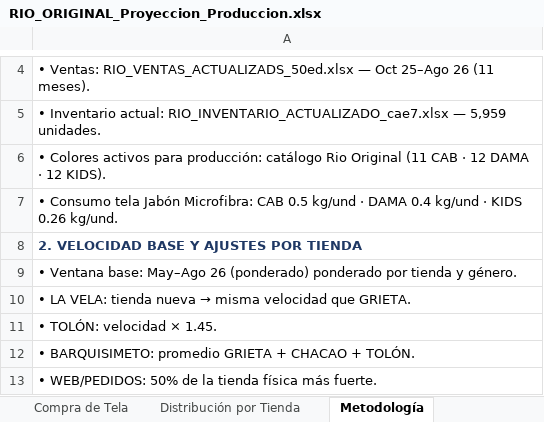
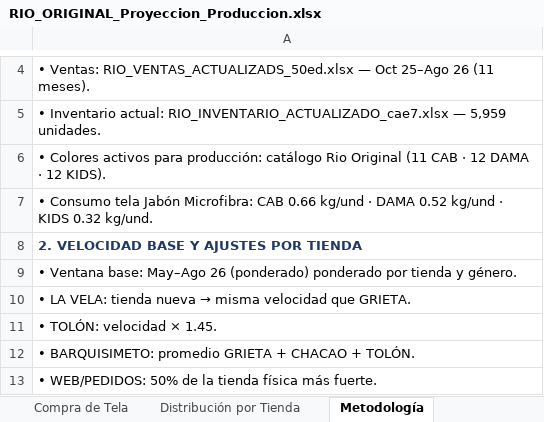
Before and after one commit to scm-svg/Data-Analyst, an Excel workbook: RIO_ORIGINAL_Proyeccion_Produccion.xlsx, sheet Metodología, drawn as a sheet; only a part is shown, gaps mark what is left out; values as stored, in another font and other column widths than the file's, no borders; the diff names each change by its address in the sheet, - before the commit and + after, or states it on an @@ line.

```diff
--- a/RIO_ORIGINAL_Proyeccion_Produccion.xlsx (sheet Metodología)
+++ b/RIO_ORIGINAL_Proyeccion_Produccion.xlsx (sheet Metodología)
-A7: …Microfibra: CAB 0.5 kg/und · DAMA 0.4 kg/und · KIDS 0.26 kg/und.
+A7: …Microfibra: CAB 0.66 kg/und · DAMA 0.52 kg/und · KIDS 0.32 kg/und.
```
Also changed, not shown: sheet Compra de Tela, sheet Resumen, 1 other file.
